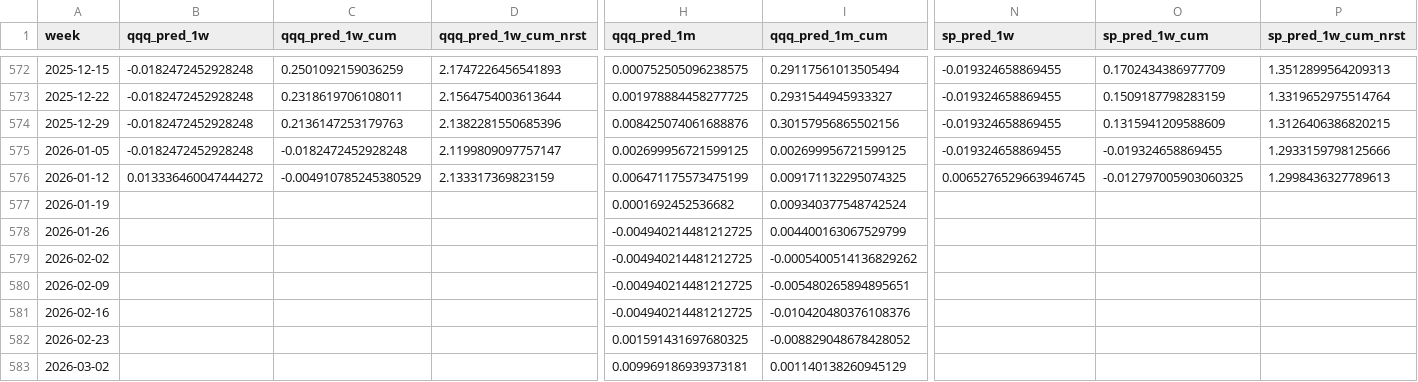
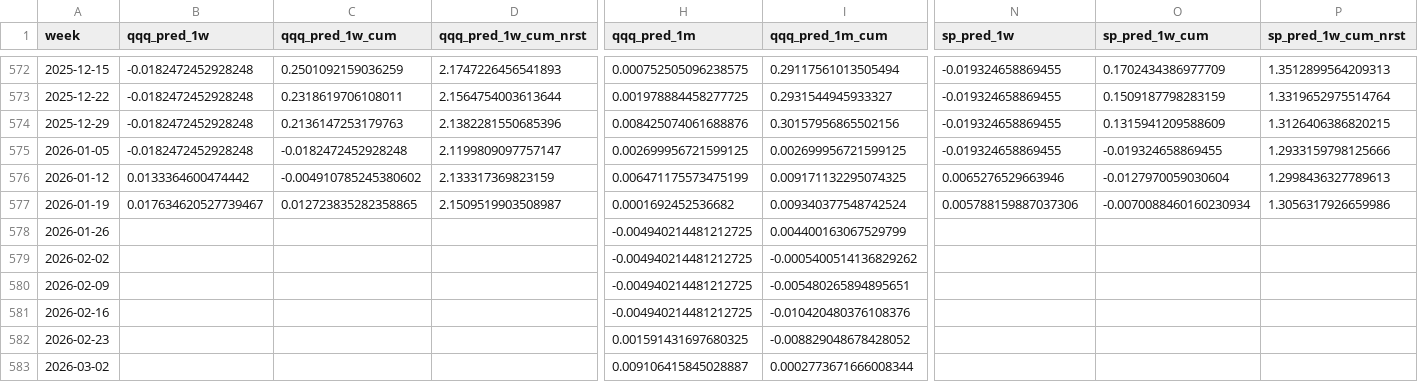
Before and after one commit to ebnr321130921-pixel/finance-report, a CSV file: 3_US_Index/data/forecast_trend_weekly.csv, drawn as a sheet; only a part is shown, gaps mark what is left out; the diff covers the shown part only; the diff names each change by its address in the sheet, - before the commit and + after, or states it on an @@ line.

```diff
--- a/3_US_Index/data/forecast_trend_weekly.csv
+++ b/3_US_Index/data/forecast_trend_weekly.csv
-B576 (qqq_pred_1w): 0.013336460047444272
+B576 (qqq_pred_1w): 0.0133364600474442
-C576 (qqq_pred_1w_cum): -0.004910785245380529
+C576 (qqq_pred_1w_cum): -0.004910785245380602
-N576 (sp_pred_1w): 0.0065276529663946745
+N576 (sp_pred_1w): 0.0065276529663946
-O576 (sp_pred_1w_cum): -0.012797005903060325
+O576 (sp_pred_1w_cum): -0.0127970059030604
-B577 (qqq_pred_1w): (empty)
+B577 (qqq_pred_1w): 0.017634620527739467
-C577 (qqq_pred_1w_cum): (empty)
+C577 (qqq_pred_1w_cum): 0.012723835282358865
-D577 (qqq_pred_1w_cum_nrst): (empty)
+D577 (qqq_pred_1w_cum_nrst): 2.1509519903508987
-N577 (sp_pred_1w): (empty)
+N577 (sp_pred_1w): 0.005788159887037306
-O577 (sp_pred_1w_cum): (empty)
+O577 (sp_pred_1w_cum): -0.0070088460160230934
-P577 (sp_pred_1w_cum_nrst): (empty)
+P577 (sp_pred_1w_cum_nrst): 1.3056317926659986
-H583 (qqq_pred_1m): 0.009969186939373181
+H583 (qqq_pred_1m): 0.009106415845028887
-I583 (qqq_pred_1m_cum): 0.001140138260945129
+I583 (qqq_pred_1m_cum): 0.0002773671666008344
```
Also changed, not shown: 4 edited cells elsewhere in this file, 3_US_Index/data/market_state_distribution_summary.csv, 3_US_Index/data/market_state_metrics.csv, 14 other files.
